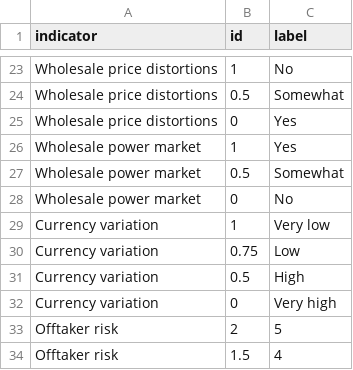
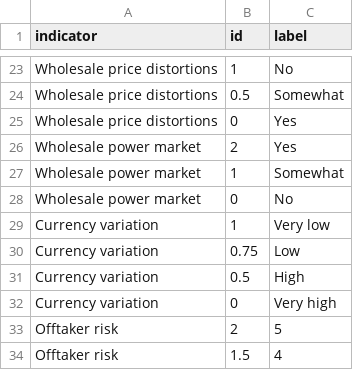
Before and after one commit to climatescope/cs-datapipeline, a CSV file: input/answers.csv, drawn as a sheet; only a part is shown, gaps mark what is left out.

Commit message:
Corrected two answer id's

```diff
--- a/input/answers.csv
+++ b/input/answers.csv
@@ -25,4 +25,4 @@ Wholesale price distortions,0.5,Somewhat
 Wholesale price distortions,0,Yes
-Wholesale power market,1,Yes
-Wholesale power market,0.5,Somewhat
+Wholesale power market,2,Yes
+Wholesale power market,1,Somewhat
 Wholesale power market,0,No
```
